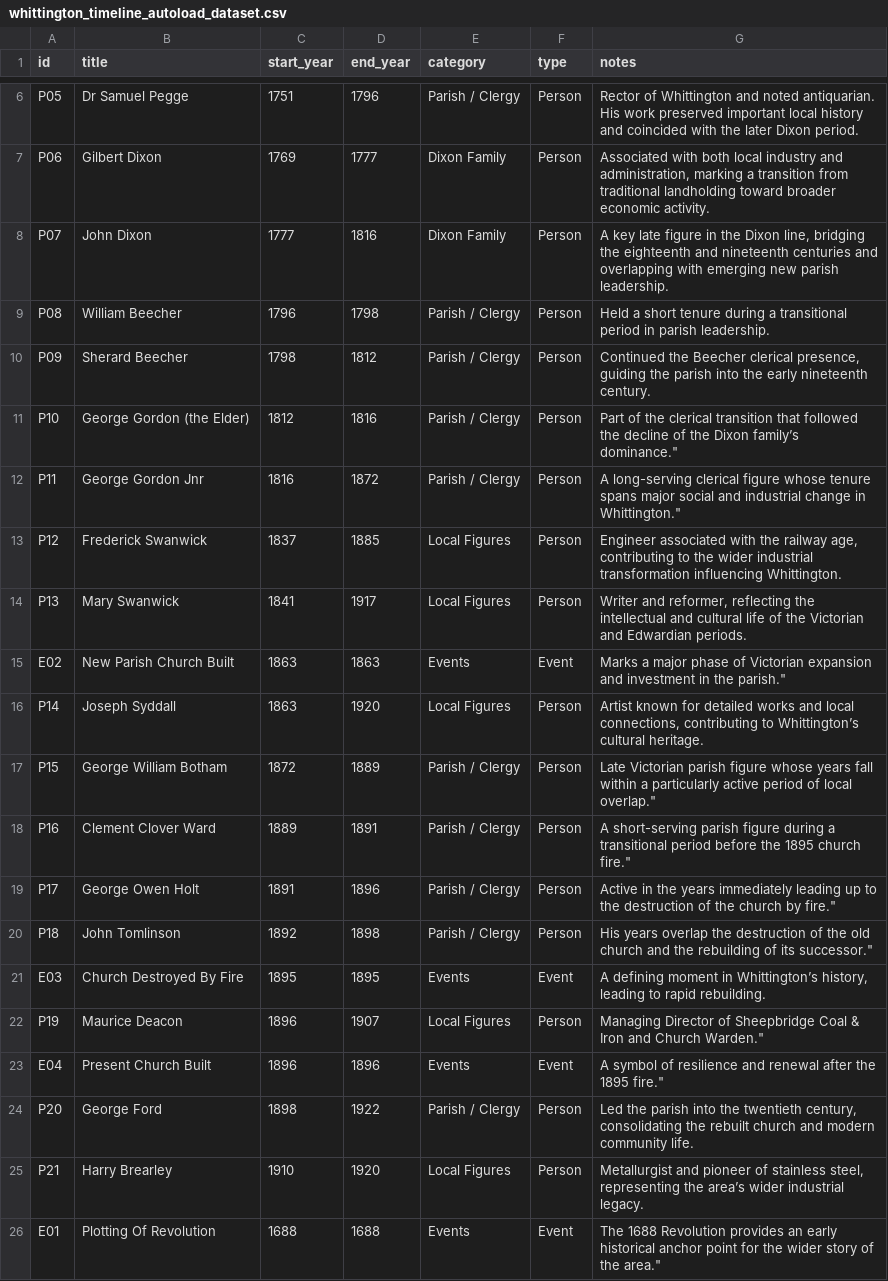
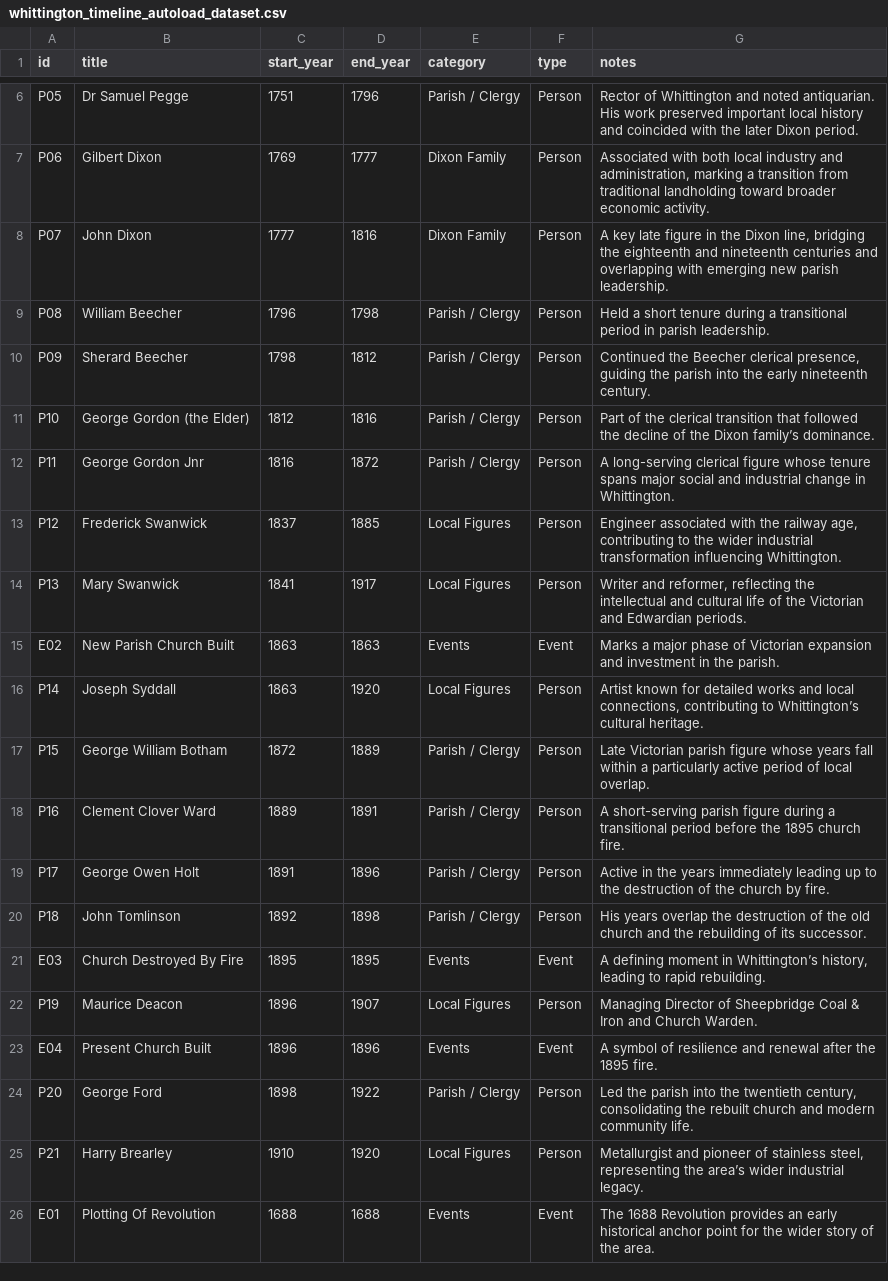
Before and after one commit to phil-morris17/whittington-timeline, a CSV file: whittington_timeline_autoload_dataset.csv, drawn as a sheet; only a part is shown, gaps mark what is left out.

Commit message:
Update whittington_timeline_autoload_dataset.csv

```diff
--- a/whittington_timeline_autoload_dataset.csv
+++ b/whittington_timeline_autoload_dataset.csv
@@ -10,17 +10,17 @@ P08,William Beecher,1796,1798,Parish / Clergy,Person,"Held a short tenure during
 P09,Sherard Beecher,1798,1812,Parish / Clergy,Person,"Continued the Beecher clerical presence, guiding the parish into the early nineteenth century."
-P10,George Gordon (the Elder),1812,1816,Parish / Clergy,Person,Part of the clerical transition that followed the decline of the Dixon family’s dominance."
-P11,George Gordon Jnr,1816,1872,Parish / Clergy,Person,A long-serving clerical figure whose tenure spans major social and industrial change in Whittington."
+P10,George Gordon (the Elder),1812,1816,Parish / Clergy,Person,"Part of the clerical transition that followed the decline of the Dixon family’s dominance."
+P11,George Gordon Jnr,1816,1872,Parish / Clergy,Person,"A long-serving clerical figure whose tenure spans major social and industrial change in Whittington."
 P12,Frederick Swanwick,1837,1885,Local Figures,Person,"Engineer associated with the railway age, contributing to the wider industrial transformation influencing Whittington."
 P13,Mary Swanwick,1841,1917,Local Figures,Person,"Writer and reformer, reflecting the intellectual and cultural life of the Victorian and Edwardian periods."
-E02,New Parish Church Built,1863,1863,Events,Event,Marks a major phase of Victorian expansion and investment in the parish."
+E02,New Parish Church Built,1863,1863,Events,Event,"Marks a major phase of Victorian expansion and investment in the parish."
 P14,Joseph Syddall,1863,1920,Local Figures,Person,"Artist known for detailed works and local connections, contributing to Whittington’s cultural heritage."
-P15,George William Botham,1872,1889,Parish / Clergy,Person,Late Victorian parish figure whose years fall within a particularly active period of local overlap."
-P16,Clement Clover Ward,1889,1891,Parish / Clergy,Person,A short-serving parish figure during a transitional period before the 1895 church fire."
-P17,George Owen Holt,1891,1896,Parish / Clergy,Person,Active in the years immediately leading up to the destruction of the church by fire."
-P18,John Tomlinson,1892,1898,Parish / Clergy,Person,His years overlap the destruction of the old church and the rebuilding of its successor."
+P15,George William Botham,1872,1889,Parish / Clergy,Person,"Late Victorian parish figure whose years fall within a particularly active period of local overlap."
+P16,Clement Clover Ward,1889,1891,Parish / Clergy,Person,"A short-serving parish figure during a transitional period before the 1895 church fire."
+P17,George Owen Holt,1891,1896,Parish / Clergy,Person,"Active in the years immediately leading up to the destruction of the church by fire."
+P18,John Tomlinson,1892,1898,Parish / Clergy,Person,"His years overlap the destruction of the old church and the rebuilding of its successor."
 E03,Church Destroyed By Fire,1895,1895,Events,Event,"A defining moment in Whittington’s history, leading to rapid rebuilding."
-P19,Maurice Deacon,1896,1907,Local Figures,Person,Managing Director of Sheepbridge Coal & Iron and Church Warden."
-E04,Present Church Built,1896,1896,Events,Event,A symbol of resilience and renewal after the 1895 fire."
+P19,Maurice Deacon,1896,1907,Local Figures,Person,"Managing Director of Sheepbridge Coal & Iron and Church Warden."
+E04,Present Church Built,1896,1896,Events,Event,"A symbol of resilience and renewal after the 1895 fire."
 P20,George Ford,1898,1922,Parish / Clergy,Person,"Led the parish into the twentieth century, consolidating the rebuilt church and modern community life."
 P21,Harry Brearley,1910,1920,Local Figures,Person,"Metallurgist and pioneer of stainless steel, representing the area’s wider industrial legacy."
-E01,Plotting Of Revolution,1688,1688,Events,Event,The 1688 Revolution provides an early historical anchor point for the wider story of the area."
+E01,Plotting Of Revolution,1688,1688,Events,Event,"The 1688 Revolution provides an early historical anchor point for the wider story of the area."
```
